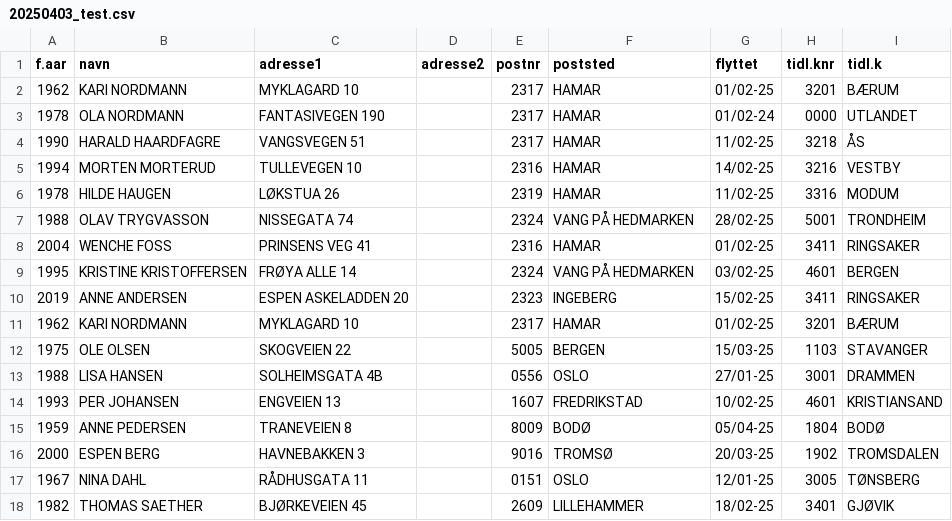
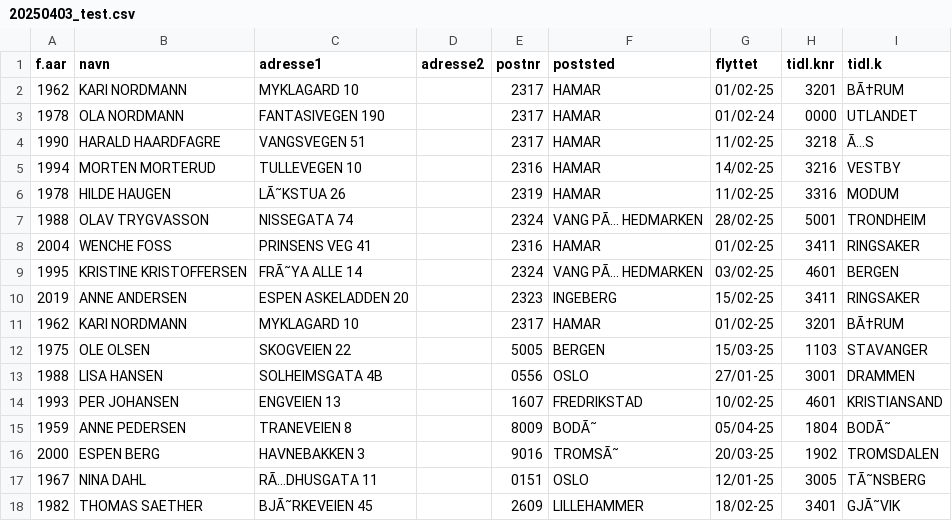
Before and after one commit to adias01/cs50p-final, a CSV file: 20250403_test.csv, drawn as a sheet.

```diff
--- a/20250403_test.csv
+++ b/20250403_test.csv
@@ -1,12 +1,12 @@
 f.aar,navn,adresse1,adresse2,postnr,poststed,flyttet,tidl.knr,tidl.k
-1962,KARI NORDMANN,MYKLAGARD 10,,2317,HAMAR,01/02-25,3201,BÆRUM
+1962,KARI NORDMANN,MYKLAGARD 10,,2317,HAMAR,01/02-25,3201,BÃ†RUM
 1978,OLA NORDMANN,FANTASIVEGEN 190,,2317,HAMAR,01/02-24,0000,UTLANDET
-1990,HARALD HAARDFAGRE,VANGSVEGEN 51,,2317,HAMAR,11/02-25,3218,ÅS
+1990,HARALD HAARDFAGRE,VANGSVEGEN 51,,2317,HAMAR,11/02-25,3218,Ã…S
 1994,MORTEN MORTERUD,TULLEVEGEN 10,,2316,HAMAR,14/02-25,3216,VESTBY
-1978,HILDE HAUGEN,LØKSTUA 26,,2319,HAMAR,11/02-25,3316,MODUM
-1988,OLAV TRYGVASSON,NISSEGATA 74,,2324,VANG PÅ HEDMARKEN,28/02-25,5001,TRONDHEIM
+1978,HILDE HAUGEN,LÃ˜KSTUA 26,,2319,HAMAR,11/02-25,3316,MODUM
+1988,OLAV TRYGVASSON,NISSEGATA 74,,2324,VANG PÃ… HEDMARKEN,28/02-25,5001,TRONDHEIM
 2004,WENCHE FOSS,PRINSENS VEG 41,,2316,HAMAR,01/02-25,3411,RINGSAKER
-1995,KRISTINE KRISTOFFERSEN,FRØYA ALLE 14,,2324,VANG PÅ HEDMARKEN,03/02-25,4601,BERGEN
+1995,KRISTINE KRISTOFFERSEN,FRÃ˜YA ALLE 14,,2324,VANG PÃ… HEDMARKEN,03/02-25,4601,BERGEN
 2019,ANNE ANDERSEN,ESPEN ASKELADDEN 20,,2323,INGEBERG,15/02-25,3411,RINGSAKER
-1962,KARI NORDMANN,MYKLAGARD 10,,2317,HAMAR,01/02-25,3201,BÆRUM
+1962,KARI NORDMANN,MYKLAGARD 10,,2317,HAMAR,01/02-25,3201,BÃ†RUM
 1975,OLE OLSEN,SKOGVEIEN 22,,5005,BERGEN,15/03-25,1103,STAVANGER
@@ -14,5 +14,5 @@ f.aar,navn,adresse1,adresse2,postnr,poststed,flyttet,tidl.knr,tidl.k
 1993,PER JOHANSEN,ENGVEIEN 13,,1607,FREDRIKSTAD,10/02-25,4601,KRISTIANSAND
-1959,ANNE PEDERSEN,TRANEVEIEN 8,,8009,BODØ,05/04-25,1804,BODØ
-2000,ESPEN BERG,HAVNEBAKKEN 3,,9016,TROMSØ,20/03-25,1902,TROMSDALEN
-1967,NINA DAHL,RÅDHUSGATA 11,,0151,OSLO,12/01-25,3005,TØNSBERG
-1982,THOMAS SAETHER,BJØRKEVEIEN 45,,2609,LILLEHAMMER,18/02-25,3401,GJØVIK
+1959,ANNE PEDERSEN,TRANEVEIEN 8,,8009,BODÃ˜,05/04-25,1804,BODÃ˜
+2000,ESPEN BERG,HAVNEBAKKEN 3,,9016,TROMSÃ˜,20/03-25,1902,TROMSDALEN
+1967,NINA DAHL,RÃ…DHUSGATA 11,,0151,OSLO,12/01-25,3005,TÃ˜NSBERG
+1982,THOMAS SAETHER,BJÃ˜RKEVEIEN 45,,2609,LILLEHAMMER,18/02-25,3401,GJÃ˜VIK
```
Also changed, not shown: 5 other files.
